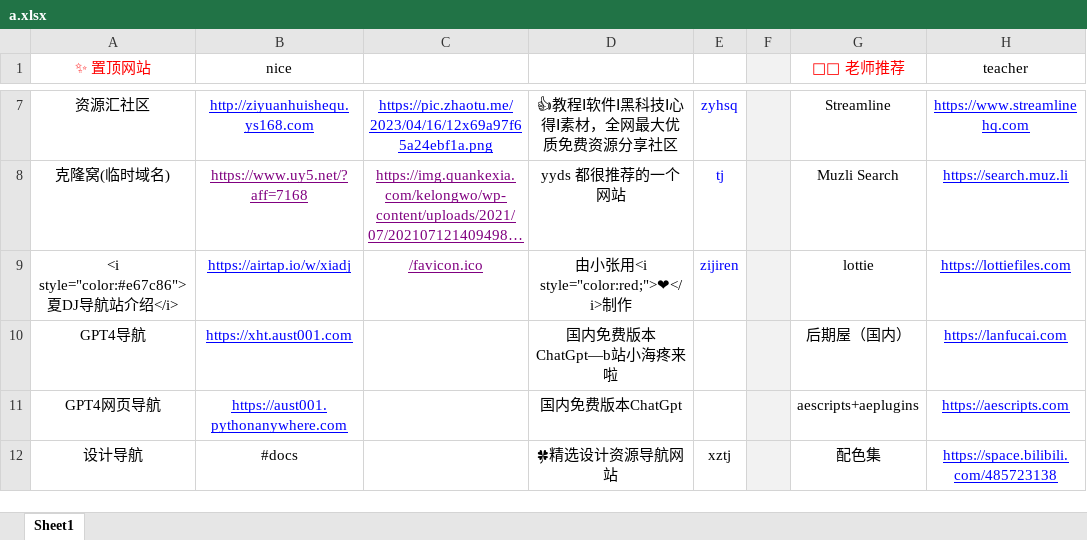
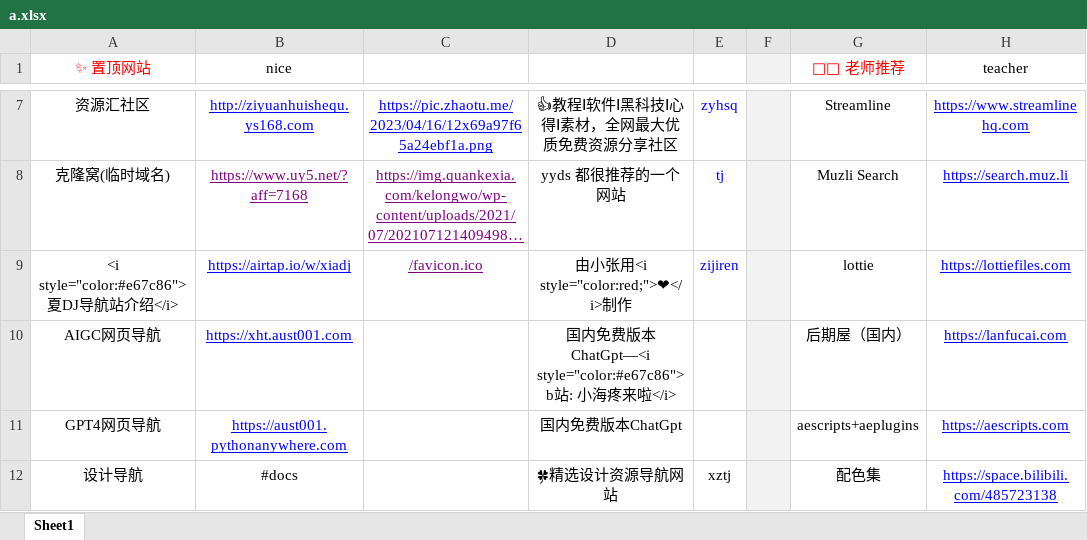
Before and after one commit to xiaolongmr/dh, an Excel workbook: a.xlsx, sheet Sheet1, drawn as a sheet; only a part is shown, gaps mark what is left out; long unchanged cells end in …; values as stored, in another font and other column widths than the file's, no borders; the diff names each change by its address in the sheet, - before the commit and + after, or states it on an @@ line.

Commit message:
Add files via upload

```diff
--- a/a.xlsx (sheet Sheet1)
+++ b/a.xlsx (sheet Sheet1)
-A10 (✨ 置顶网站): GPT4导航
+A10 (✨ 置顶网站): AIGC网页导航
-D10: 国内免费版本ChatGpt—b站小海疼来啦
+D10: 国内免费版本ChatGpt—<i style="color:#e67c86">b站: 小海疼来啦</i>
```
